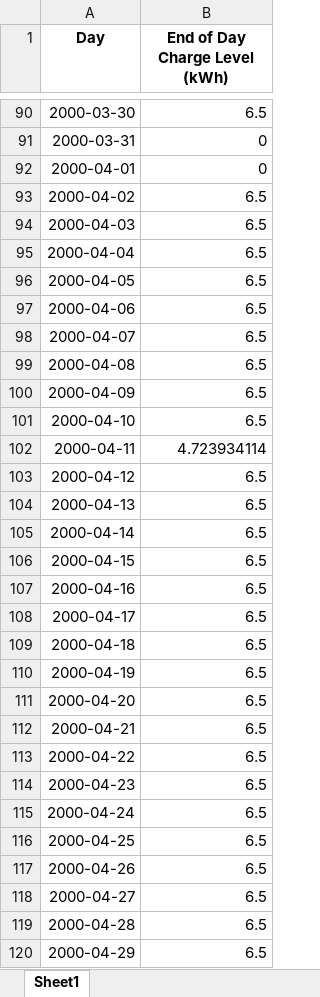
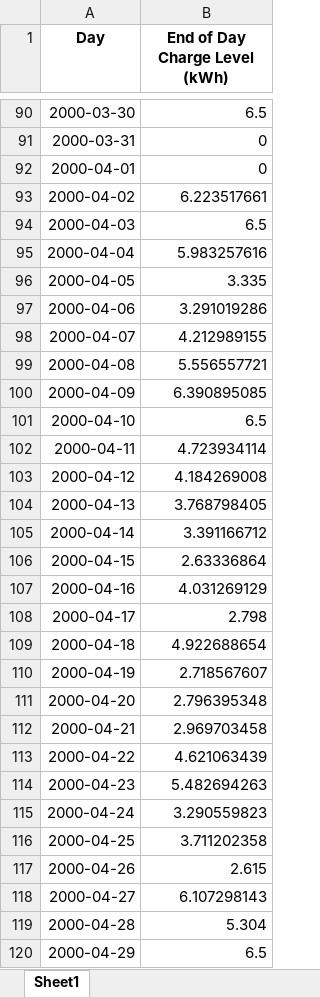
Before and after one commit to landerverhoeven/IPE2025, an Excel workbook: results/end_of_day_charge_levels.xlsx, sheet Sheet1, drawn as a sheet; only a part is shown, gaps mark what is left out; values as stored, in another font and other column widths than the file's, no borders; the diff covers the shown part only; the diff names each change by its address in the sheet, - before the commit and + after, or states it on an @@ line.

```diff
--- a/results/end_of_day_charge_levels.xlsx (sheet Sheet1)
+++ b/results/end_of_day_charge_levels.xlsx (sheet Sheet1)
-B93 (End of Day Charge Level (kWh)): 6.5
+B93 (End of Day Charge Level (kWh)): 6.223517661
-B95 (End of Day Charge Level (kWh)): 6.5
+B95 (End of Day Charge Level (kWh)): 5.983257616
-B96 (End of Day Charge Level (kWh)): 6.5
+B96 (End of Day Charge Level (kWh)): 3.335
-B97 (End of Day Charge Level (kWh)): 6.5
+B97 (End of Day Charge Level (kWh)): 3.291019286
-B98 (End of Day Charge Level (kWh)): 6.5
+B98 (End of Day Charge Level (kWh)): 4.212989155
-B99 (End of Day Charge Level (kWh)): 6.5
+B99 (End of Day Charge Level (kWh)): 5.556557721
-B100 (End of Day Charge Level (kWh)): 6.5
+B100 (End of Day Charge Level (kWh)): 6.390895085
-B103 (End of Day Charge Level (kWh)): 6.5
+B103 (End of Day Charge Level (kWh)): 4.184269008
-B104 (End of Day Charge Level (kWh)): 6.5
+B104 (End of Day Charge Level (kWh)): 3.768798405
-B105 (End of Day Charge Level (kWh)): 6.5
+B105 (End of Day Charge Level (kWh)): 3.391166712
-B106 (End of Day Charge Level (kWh)): 6.5
+B106 (End of Day Charge Level (kWh)): 2.63336864
-B107 (End of Day Charge Level (kWh)): 6.5
+B107 (End of Day Charge Level (kWh)): 4.031269129
-B108 (End of Day Charge Level (kWh)): 6.5
+B108 (End of Day Charge Level (kWh)): 2.798
-B109 (End of Day Charge Level (kWh)): 6.5
+B109 (End of Day Charge Level (kWh)): 4.922688654
-B110 (End of Day Charge Level (kWh)): 6.5
+B110 (End of Day Charge Level (kWh)): 2.718567607
-B111 (End of Day Charge Level (kWh)): 6.5
+B111 (End of Day Charge Level (kWh)): 2.796395348
-B112 (End of Day Charge Level (kWh)): 6.5
+B112 (End of Day Charge Level (kWh)): 2.969703458
-B113 (End of Day Charge Level (kWh)): 6.5
+B113 (End of Day Charge Level (kWh)): 4.621063439
-B114 (End of Day Charge Level (kWh)): 6.5
+B114 (End of Day Charge Level (kWh)): 5.482694263
-B115 (End of Day Charge Level (kWh)): 6.5
+B115 (End of Day Charge Level (kWh)): 3.290559823
-B116 (End of Day Charge Level (kWh)): 6.5
+B116 (End of Day Charge Level (kWh)): 3.711202358
-B117 (End of Day Charge Level (kWh)): 6.5
+B117 (End of Day Charge Level (kWh)): 2.615
-B118 (End of Day Charge Level (kWh)): 6.5
+B118 (End of Day Charge Level (kWh)): 6.107298143
-B119 (End of Day Charge Level (kWh)): 6.5
+B119 (End of Day Charge Level (kWh)): 5.304
```
Also changed, not shown: 176 edited cells elsewhere in this sheet, results/charge_schedule.xlsx, results/discharge_schedule.xlsx, 10 other files.
